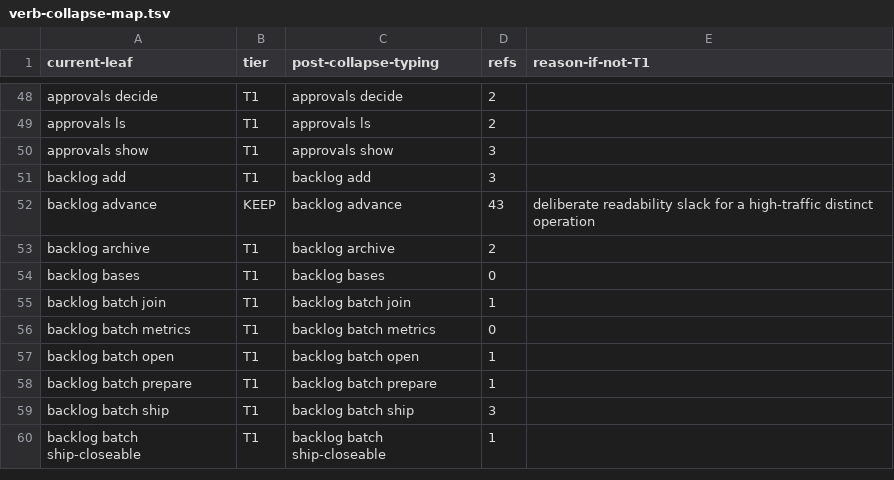
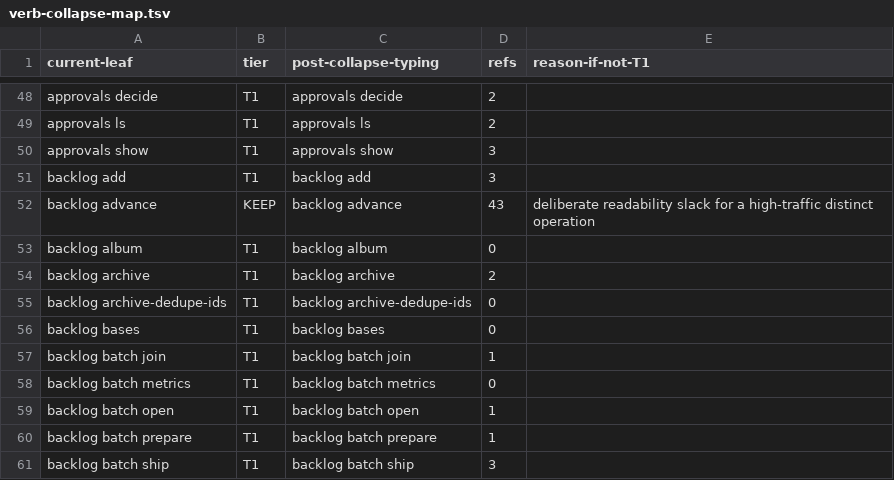
Before and after one commit to bllshttng/footnote, a TSV file: scripts/ci/verb-collapse-map.tsv, drawn as a sheet; only a part is shown, gaps mark what is left out; the shorter side is filled out with more unchanged rows.

Commit message:
docs+ci: register album and archive-dedupe-ids in the verb map
Documents the two new backlog verbs in docs/backlog-usage.md and
allocates them T1 rows in verb-collapse-map.tsv (0 external refs,
brand new). Bumps the pinned row count 325 -> 327.

```diff
--- a/scripts/ci/verb-collapse-map.tsv
+++ b/scripts/ci/verb-collapse-map.tsv
@@ -52,3 +52,5 @@ backlog add	T1	backlog add	3
 backlog advance	KEEP	backlog advance	43	deliberate readability slack for a high-traffic distinct operation
+backlog album	T1	backlog album	0
 backlog archive	T1	backlog archive	2
+backlog archive-dedupe-ids	T1	backlog archive-dedupe-ids	0
 backlog bases	T1	backlog bases	0
```
Also changed, not shown: 2 other files.
